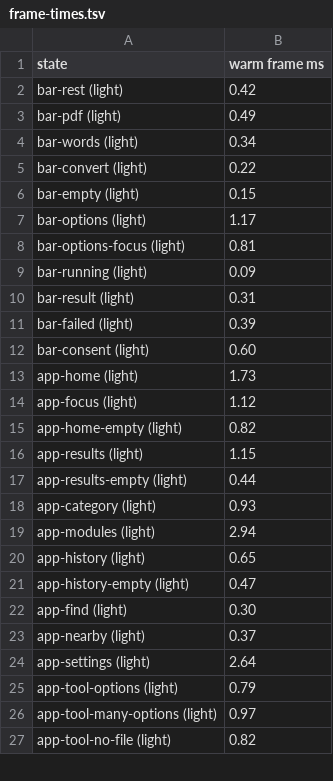
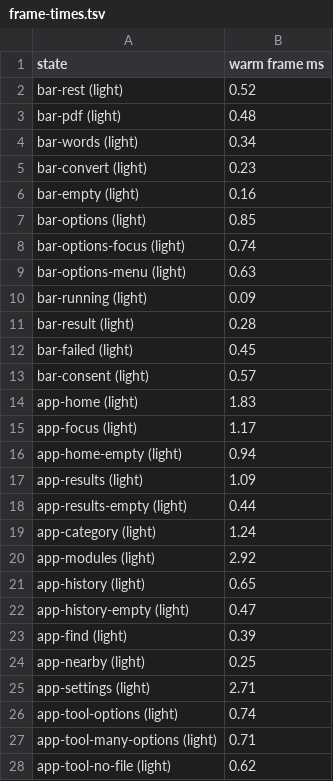
Before and after one commit to anzal1/panoply, a TSV file: docs/design/review/after/frame-times.tsv, drawn as a sheet; only a part is shown; the diff covers the shown part only.

Commit message:
Use a pop-up button for choices that do not fit one segmented row
A segmented control now holds four values or fewer, none long, and never wraps; Format, with nine values, had been cut off under the footer. Anything else is a pop-up button with a menu of 28 pt rows, a check on the current value, the arrow keys, Return and Escape, and the same 2 pt focus ring. The review renders, the committed screens and the UI audit (57 findings, 49 fixed, 8 open) are updated, and the Linux flag reader uses a small struct instead of a four-part tuple.

```diff
--- a/docs/design/review/after/frame-times.tsv
+++ b/docs/design/review/after/frame-times.tsv
@@ -1,27 +1,28 @@
 state	warm frame ms
-bar-rest (light)	0.42
-bar-pdf (light)	0.49
+bar-rest (light)	0.52
+bar-pdf (light)	0.48
 bar-words (light)	0.34
-bar-convert (light)	0.22
-bar-empty (light)	0.15
-bar-options (light)	1.17
-bar-options-focus (light)	0.81
+bar-convert (light)	0.23
+bar-empty (light)	0.16
+bar-options (light)	0.85
+bar-options-focus (light)	0.74
+bar-options-menu (light)	0.63
 bar-running (light)	0.09
-bar-result (light)	0.31
-bar-failed (light)	0.39
-bar-consent (light)	0.60
-app-home (light)	1.73
-app-focus (light)	1.12
-app-home-empty (light)	0.82
-app-results (light)	1.15
+bar-result (light)	0.28
+bar-failed (light)	0.45
+bar-consent (light)	0.57
+app-home (light)	1.83
+app-focus (light)	1.17
+app-home-empty (light)	0.94
+app-results (light)	1.09
 app-results-empty (light)	0.44
-app-category (light)	0.93
-app-modules (light)	2.94
+app-category (light)	1.24
+app-modules (light)	2.92
 app-history (light)	0.65
 app-history-empty (light)	0.47
-app-find (light)	0.30
-app-nearby (light)	0.37
-app-settings (light)	2.64
-app-tool-options (light)	0.79
-app-tool-many-options (light)	0.97
-app-tool-no-file (light)	0.82
+app-find (light)	0.39
+app-nearby (light)	0.25
+app-settings (light)	2.71
+app-tool-options (light)	0.74
+app-tool-many-options (light)	0.71
+app-tool-no-file (light)	0.62
```
Also changed, not shown: 1 added row and 31 edited cells elsewhere in this file, 21 other files.
